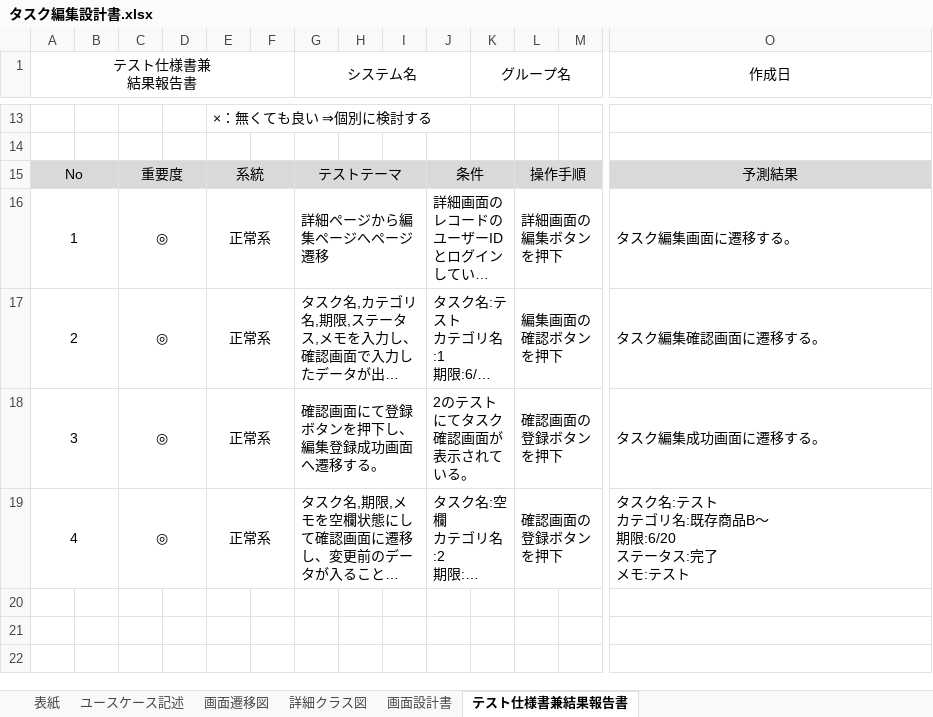
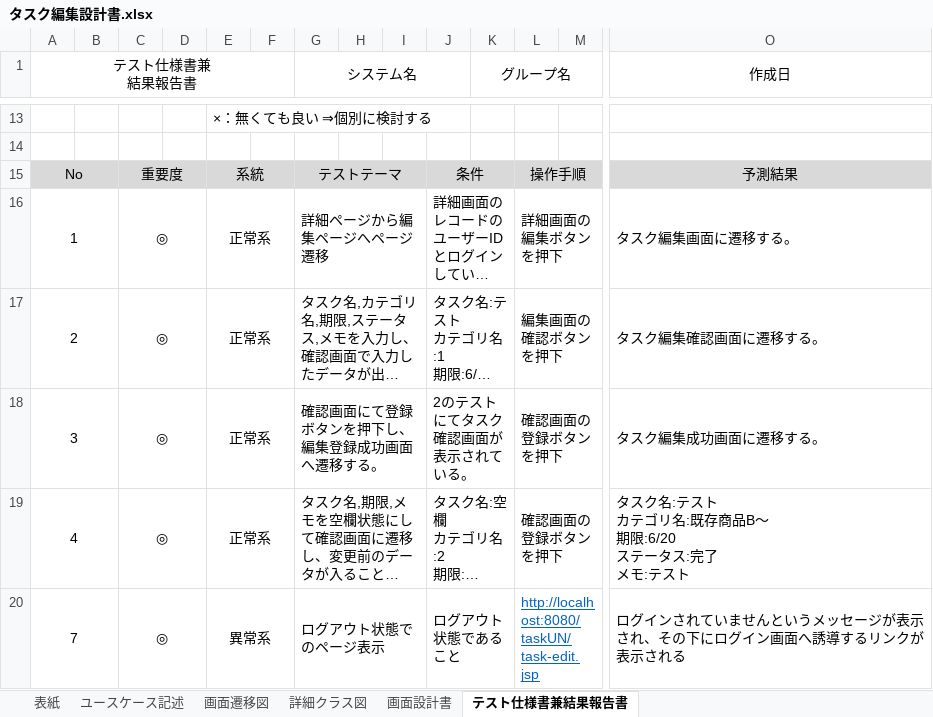
Before and after one commit to comsize-Furudate/taskUN, an Excel workbook: Documents/タスク編集設計書.xlsx, sheet テスト仕様書兼結果報告書, drawn as a sheet; only a part is shown, gaps mark what is left out; long unchanged cells end in …; values as stored, in another font and other column widths than the file's, no borders; rows hold the shown columns only; the diff names each change by its address in the sheet, - before the commit and + after, or states it on an @@ line.

```diff
--- a/Documents/タスク編集設計書.xlsx (sheet テスト仕様書兼結果報告書)
+++ b/Documents/タスク編集設計書.xlsx (sheet テスト仕様書兼結果報告書)
+row 20: 7 |  | ◎ |  | 異常系 |  | ログアウト状態でのページ表示 |  |  | ログアウト状態であること |  | http://localhost:8080/taskUN/task-edit.jsp |  | ログインされていませんというメッセージが表示され、その下にログイン画面へ誘導するリンクが表示される
```
Also changed, not shown: Documents/タスク一覧設計書.xlsx, Documents/タスク詳細設計書.xlsx, 2 other files.
